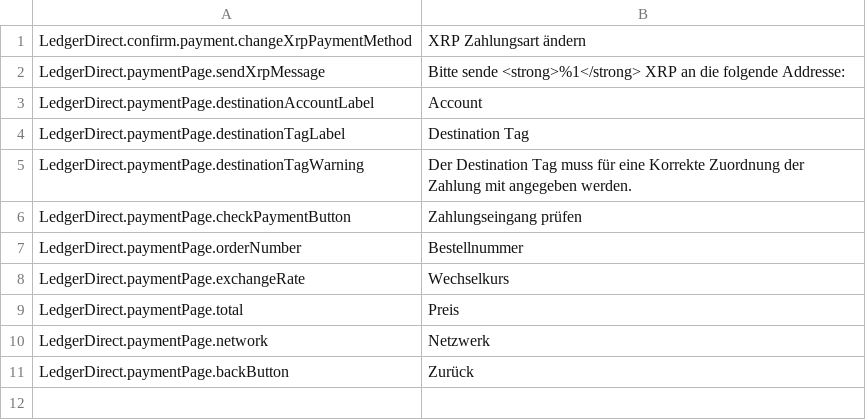
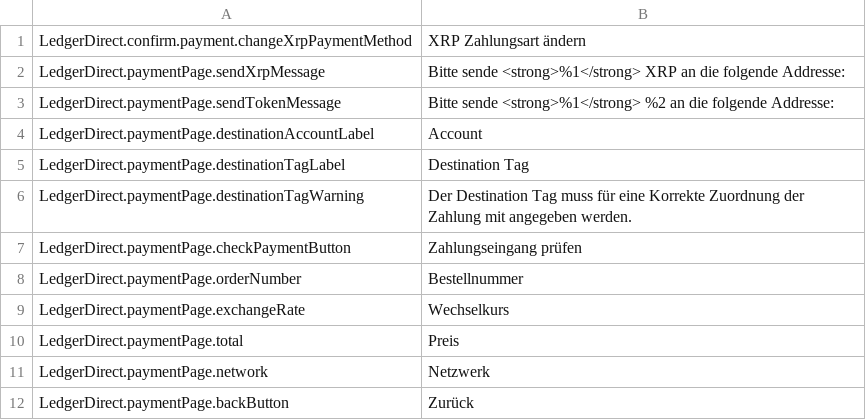
Before and after one commit to ledger-direct/ledger-direct-magento2, a CSV file: i18n/de_DE.csv, drawn as a sheet.

Commit message:
Add RLUSD/USDC payment methods, finish payment confirmation page
Replace generic xrpl_token_payment with dedicated xrpl_rlusd_payment/
xrpl_usdc_payment methods (StablecoinRegistry for fixed issuer/currency
codes, USD-peg fast-path in CryptoPriceProvider). Rebuild the payment/QR
confirmation page (Controller, template, XrpPaymentService) to actually
work for all three payment types. Remove dead ViewModels.

```diff
--- a/i18n/de_DE.csv
+++ b/i18n/de_DE.csv
@@ -2,2 +2,3 @@
 "LedgerDirect.paymentPage.sendXrpMessage","Bitte sende <strong>%1</strong> XRP an die folgende Addresse:"
+"LedgerDirect.paymentPage.sendTokenMessage","Bitte sende <strong>%1</strong> %2 an die folgende Addresse:"
 "LedgerDirect.paymentPage.destinationAccountLabel","Account"
```
Also changed, not shown: i18n/en_US.csv, 24 other files.
